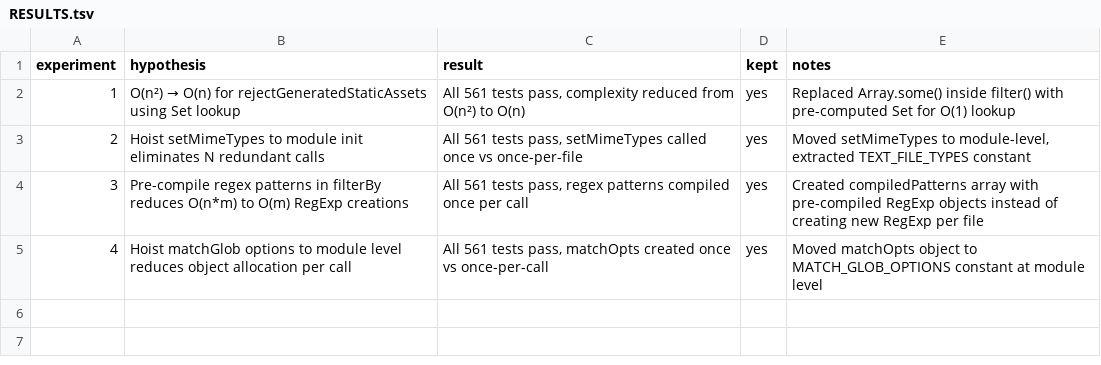
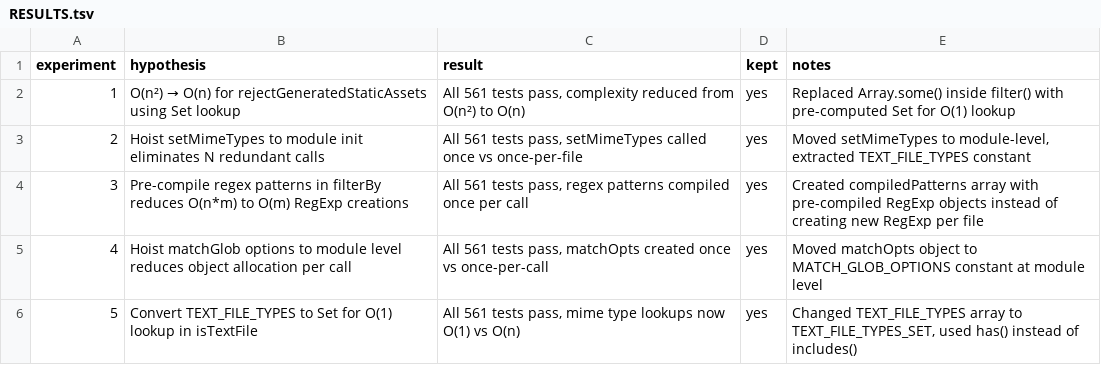
Before and after one commit to Shopify/cli, a TSV file: RESULTS.tsv, drawn as a sheet; the diff names each change by its address in the sheet, - before the commit and + after, or states it on an @@ line.

Commit message:
experiment-5: record results in RESULTS.tsv

```diff
--- a/RESULTS.tsv
+++ b/RESULTS.tsv
+row 6: 5 | Convert TEXT_FILE_TYPES to Set for O(1) lookup in isTextFile | All 561 tests pass, mime type lookups now O(1) vs O(n) | yes | Changed TEXT_FILE_TYPES array to TEXT_FILE_TYPES_SET, used has() instead of includes()
```
